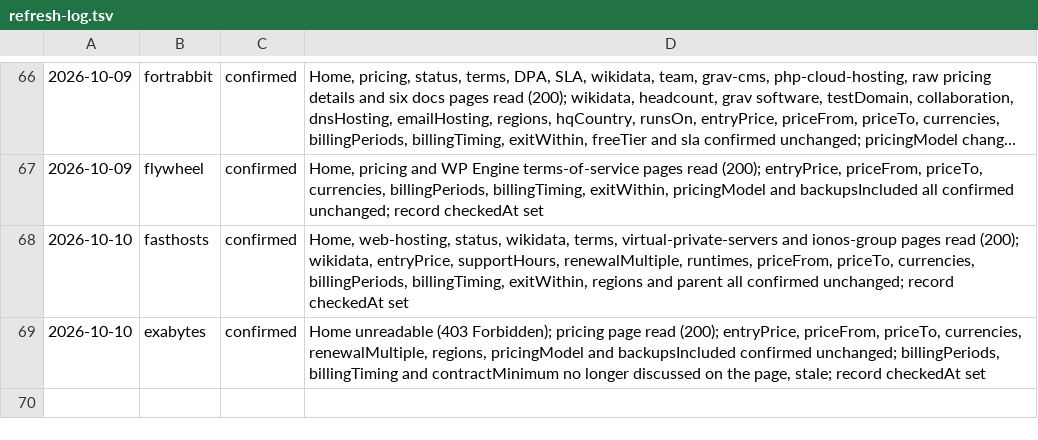
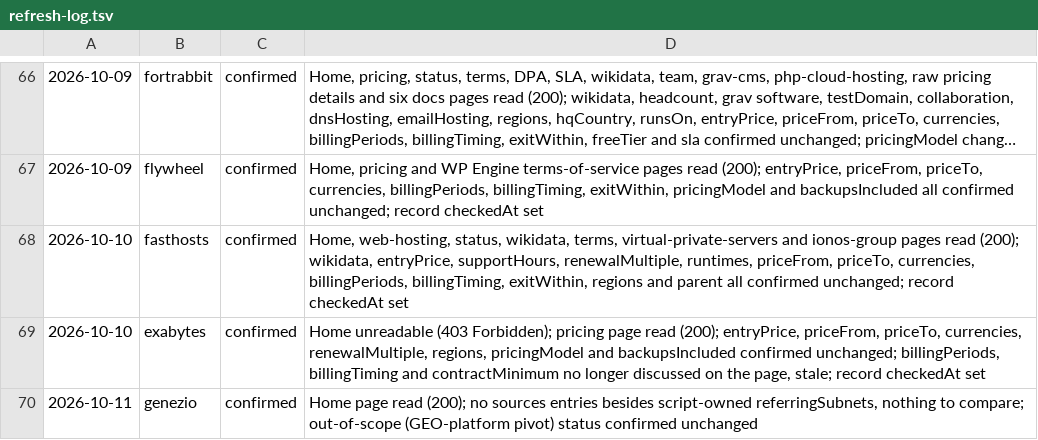
Before and after one commit to fortrabbit/findhost, a TSV file: research/refresh-log.tsv, drawn as a sheet; only a part is shown, gaps mark what is left out; long unchanged cells end in ….

```diff
--- a/research/refresh-log.tsv
+++ b/research/refresh-log.tsv
@@ -69 +69,2 @@
 2026-10-10	exabytes	confirmed	Home unreadable (403 Forbidden); pricing page read (200); entryPrice, priceFrom, priceTo, currencies, renewalMultiple, regions, pricingModel and backupsIncluded confirmed unchanged; billingPeriods, billingTiming and contractMinimum no longer discussed on the page, stale; record checkedAt set
+2026-10-11	genezio	confirmed	Home page read (200); no sources entries besides script-owned referringSubnets, nothing to compare; out-of-scope (GEO-platform pivot) status confirmed unchanged
```
